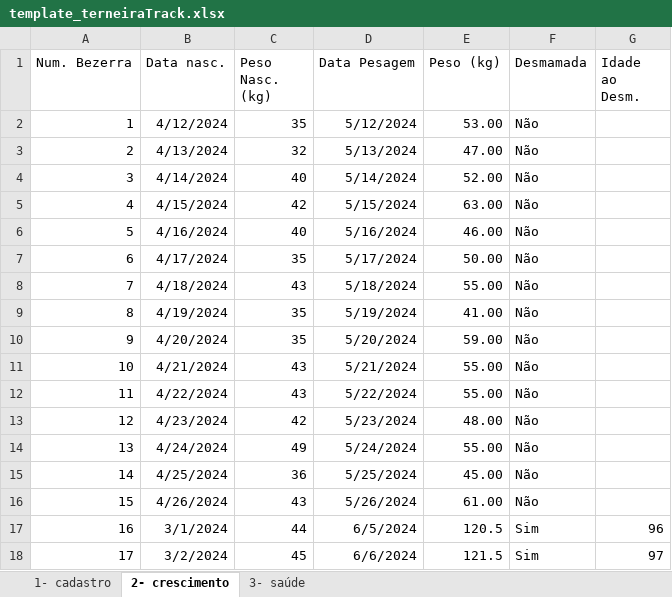
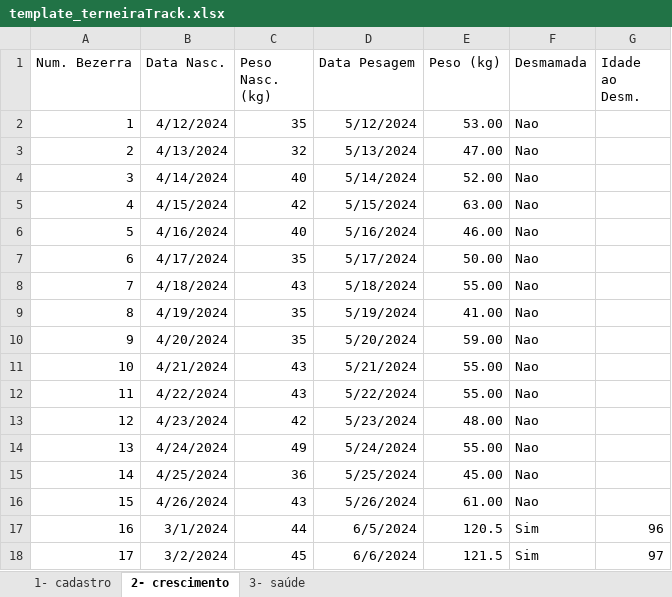
Before and after one commit to TEDS-91/terneiraTrack, an Excel workbook: inst/app/template/template_terneiraTrack.xlsx, sheet 2- crescimento, drawn as a sheet; values as stored, in another font and other column widths than the file's, no borders; the diff names each change by its address in the sheet, - before the commit and + after, or states it on an @@ line.

```diff
--- a/inst/app/template/template_terneiraTrack.xlsx (sheet 2- crescimento)
+++ b/inst/app/template/template_terneiraTrack.xlsx (sheet 2- crescimento)
-B1: Data nasc.
+B1: Data Nasc.
-F2:F16 (Desmamada): Não
+F2:F16 (Desmamada): Nao
```
Also changed, not shown: 12 other files.
